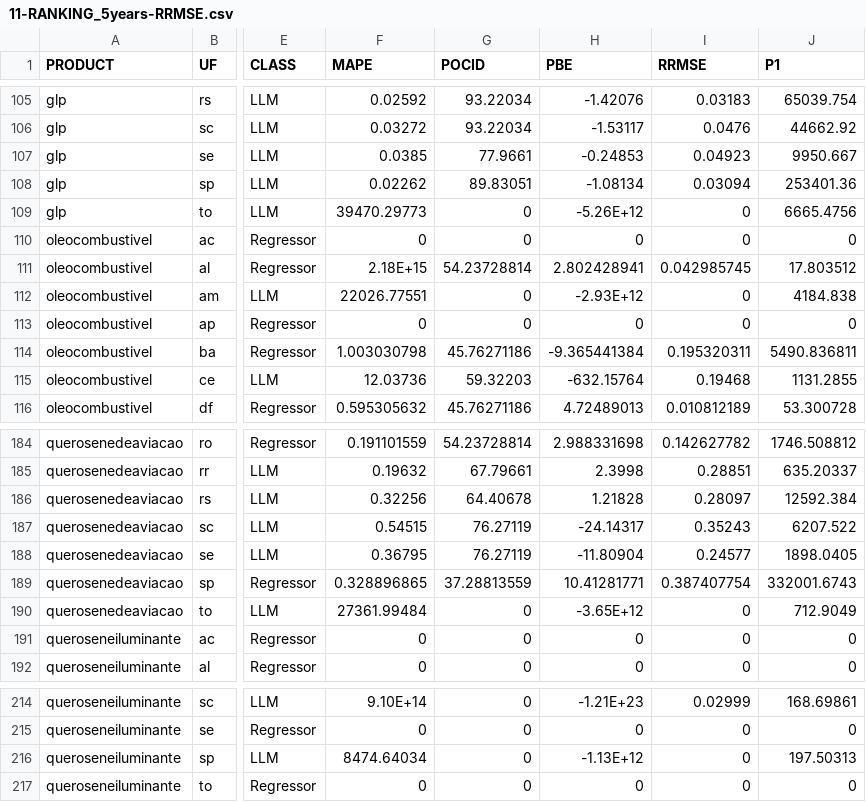
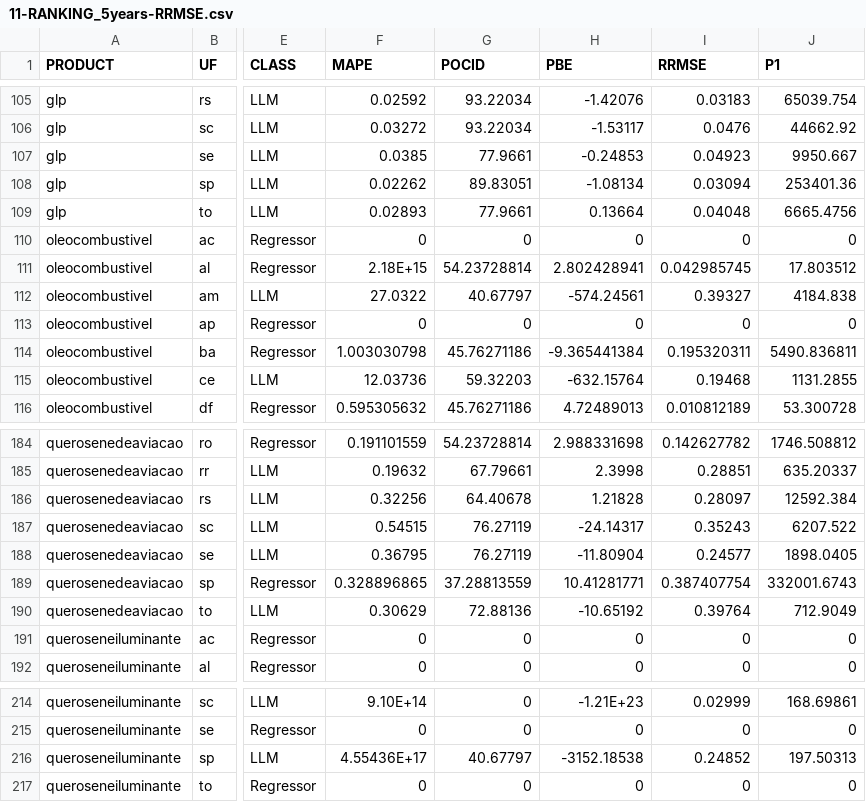
Before and after one commit to Projeto-ANP/Ranking, a CSV file: 11-RANKING_5years-RRMSE.csv, drawn as a sheet; only a part is shown, gaps mark what is left out; the diff names each change by its address in the sheet, - before the commit and + after, or states it on an @@ line.

Commit message:
Checked OK

```diff
--- a/11-RANKING_5years-RRMSE.csv
+++ b/11-RANKING_5years-RRMSE.csv
-F109 (MAPE): 39470.29773
+F109 (MAPE): 0.02893
-G109 (POCID): 0
+G109 (POCID): 77.9661
-H109 (PBE): -5.26E+12
+H109 (PBE): 0.13664
-I109 (RRMSE): 0
+I109 (RRMSE): 0.04048
-F112 (MAPE): 22026.77551
+F112 (MAPE): 27.0322
-G112 (POCID): 0
+G112 (POCID): 40.67797
-H112 (PBE): -2.93E+12
+H112 (PBE): -574.24561
-I112 (RRMSE): 0
+I112 (RRMSE): 0.39327
-F190 (MAPE): 27361.99484
+F190 (MAPE): 0.30629
-G190 (POCID): 0
+G190 (POCID): 72.88136
-H190 (PBE): -3.65E+12
+H190 (PBE): -10.65192
-I190 (RRMSE): 0
+I190 (RRMSE): 0.39764
-F216 (MAPE): 8474.64034
+F216 (MAPE): 4.55436E+17
-G216 (POCID): 0
+G216 (POCID): 40.67797
-H216 (PBE): -1.13E+12
+H216 (PBE): -3152.18538
-I216 (RRMSE): 0
+I216 (RRMSE): 0.24852
```
